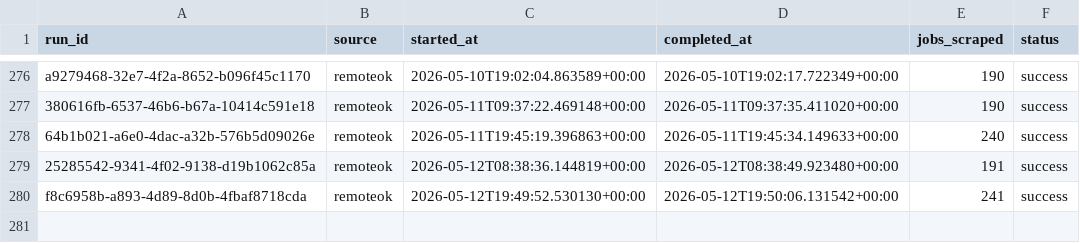
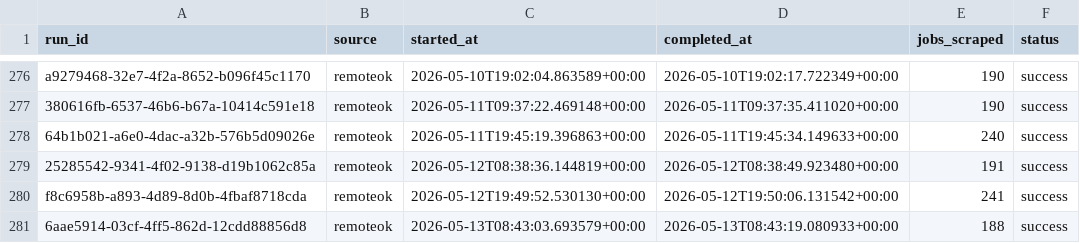
Before and after one commit to tanprabhu/job-market-pulse, a CSV file: data/meta/scrape_runs.csv, drawn as a sheet; only a part is shown, gaps mark what is left out; the diff names each change by its address in the sheet, - before the commit and + after, or states it on an @@ line.

```diff
--- a/data/meta/scrape_runs.csv
+++ b/data/meta/scrape_runs.csv
+row 281: 6aae5914-03cf-4ff5-862d-12cdd88856d8 | remoteok | 2026-05-13T08:43:03.693579+00:00 | 2026-05-13T08:43:19.080933+00:00 | 188 | success
```
Also changed, not shown: data/processed/data_clean.csv, data/processed/run_job_info.csv, 1 other file.
